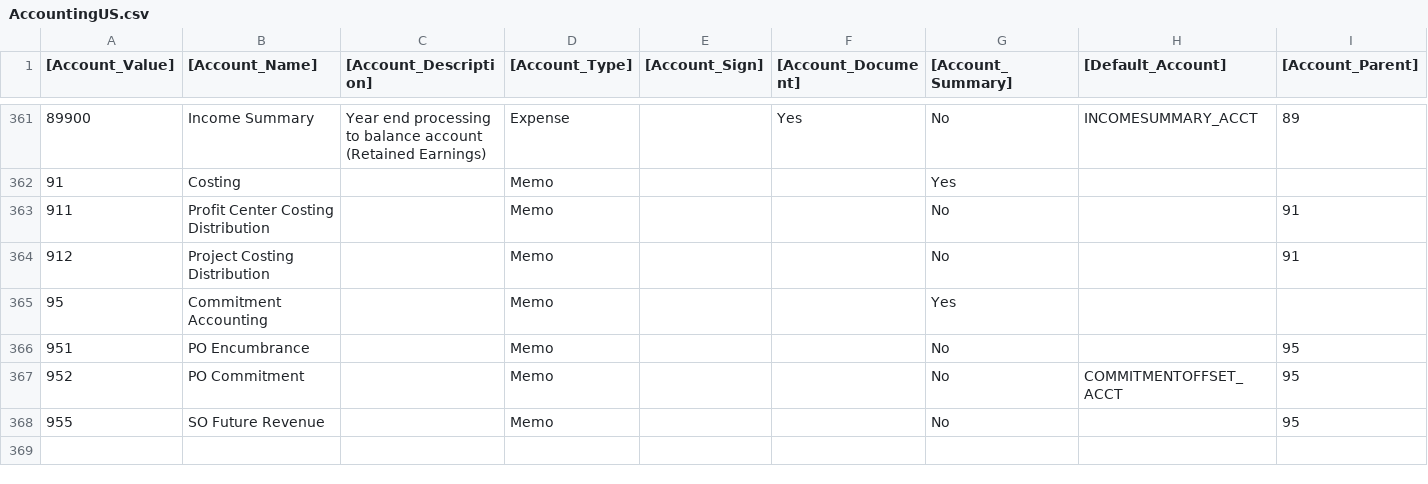
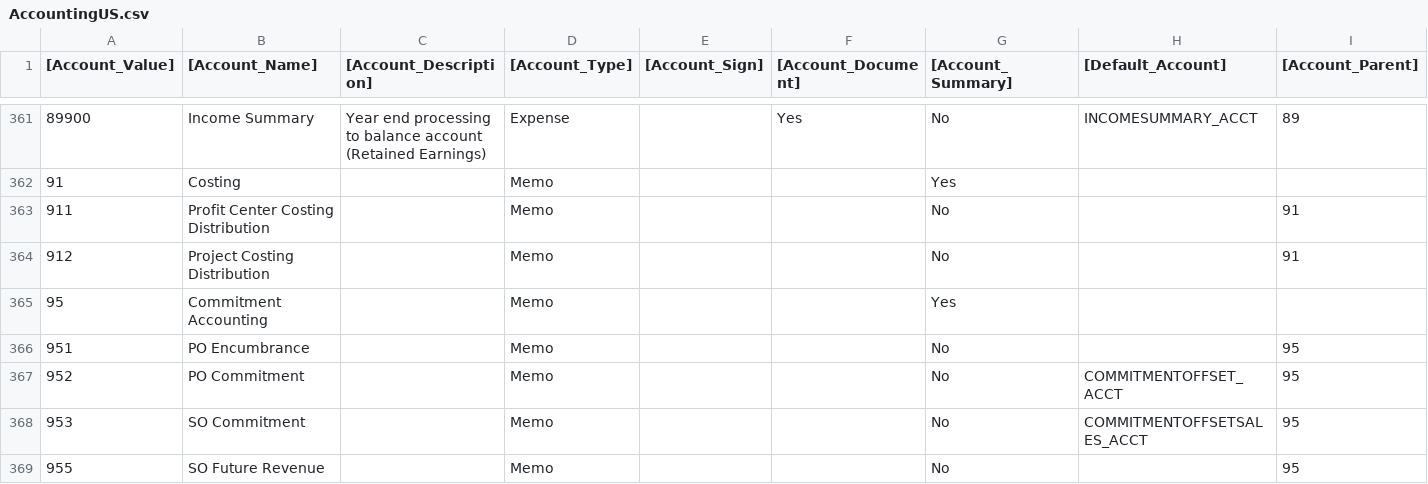
Before and after one commit to comitsrl/adempiere361, a CSV file: data/import/AccountingUS.csv, drawn as a sheet; only a part is shown, gaps mark what is left out; rows hold the shown columns only; the diff names each change by its address in the sheet, - before the commit and + after, or states it on an @@ line.

Commit message:
FR [ 1814291 ] Sales Commitment Offset

```diff
--- a/data/import/AccountingUS.csv
+++ b/data/import/AccountingUS.csv
+row 368: 953 | SO Commitment |  | Memo |  |  | No | COMMITMENTOFFSETSALES_ACCT | 95
```
Also changed, not shown: 15 other files.
